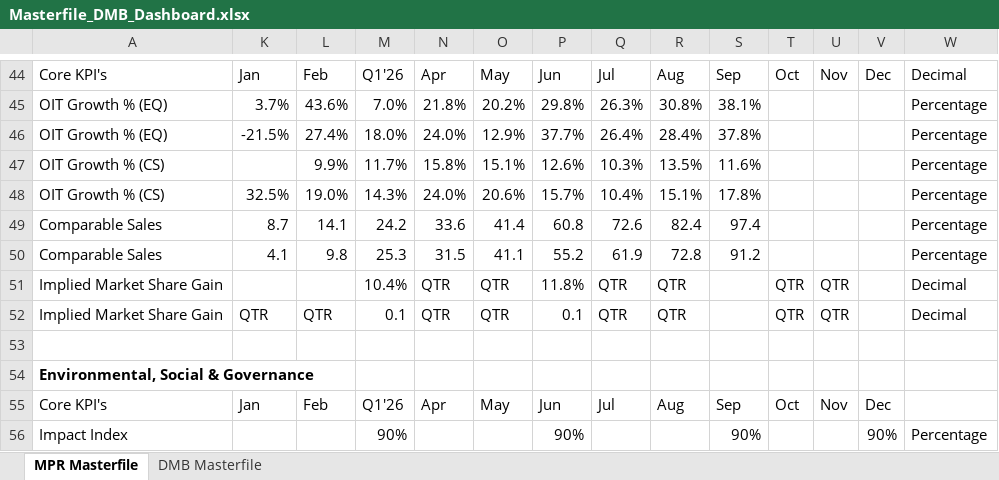
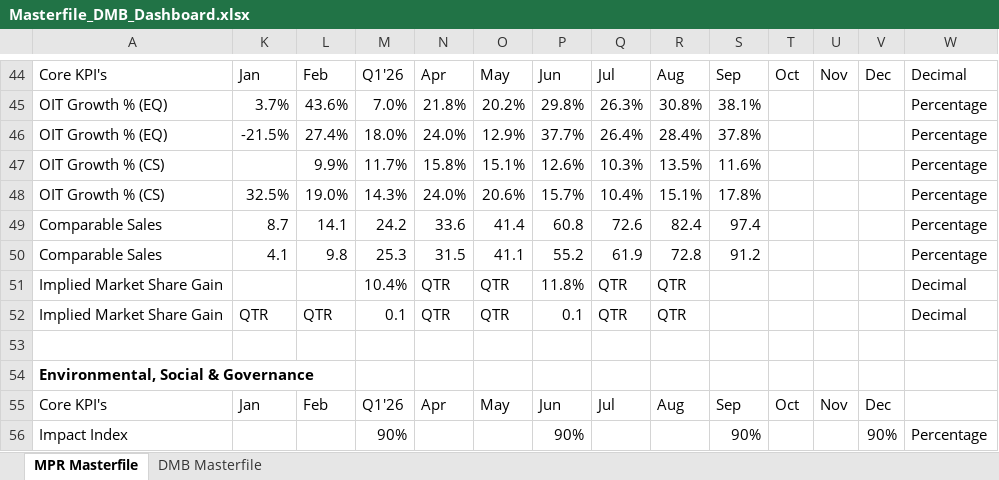
Before and after one commit to pratibha131/DMB-Dashboard, an Excel workbook: data/Masterfile_DMB_Dashboard.xlsx, sheet MPR Masterfile, drawn as a sheet; only a part is shown, gaps mark what is left out; values as stored, in another font and other column widths than the file's, no borders; table styles not drawn; the diff names each change by its address in the sheet, - before the commit and + after, or states it on an @@ line.

Commit message:
Auto-sync Masterfile_DMB_Dashboard.xlsx from SharePoint via live sync [skip ci]

```diff
--- a/data/Masterfile_DMB_Dashboard.xlsx (sheet MPR Masterfile)
+++ b/data/Masterfile_DMB_Dashboard.xlsx (sheet MPR Masterfile)
-T51:T52: QTR
+T51:T52: (empty)
-U51:U52: QTR
+U51:U52: (empty)
```
